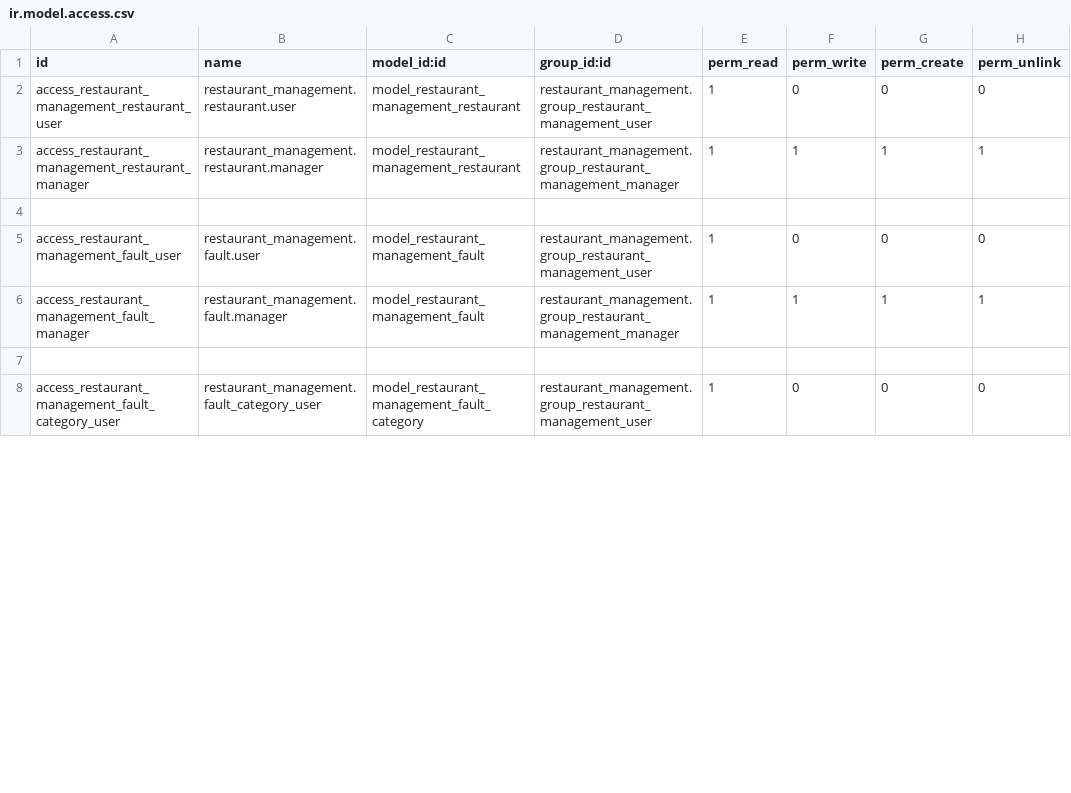
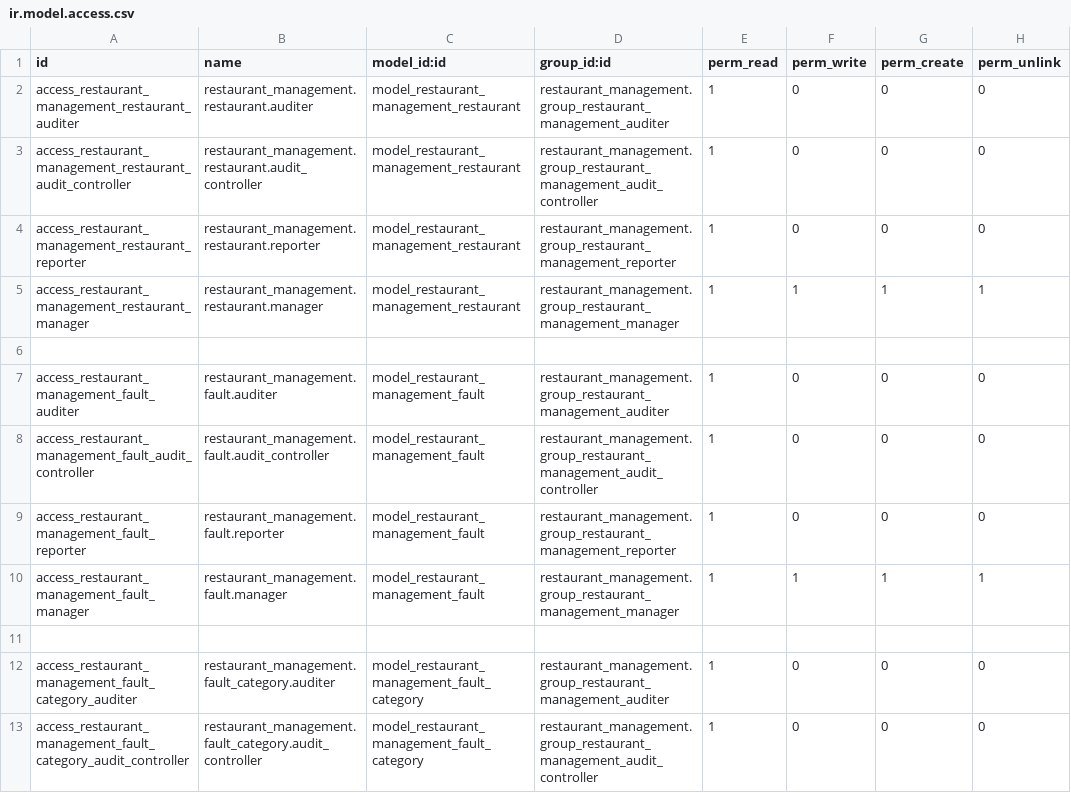
Before and after one commit to Pantilei/odoo-andys, a CSV file: custom-addons/restaurant_management/security/ir.model.access.csv, drawn as a sheet; only a part is shown; the diff covers the shown part only.

Commit message:
Add groups and adjust accesses accordingly

```diff
--- a/custom-addons/restaurant_management/security/ir.model.access.csv
+++ b/custom-addons/restaurant_management/security/ir.model.access.csv
@@ -1,8 +1,13 @@
 id,name,model_id:id,group_id:id,perm_read,perm_write,perm_create,perm_unlink
-access_restaurant_management_restaurant_user,restaurant_management.restaurant.user,model_restaurant_management_restaurant,restaurant_management.group_restaurant_management_user,1,0,0,0
+access_restaurant_management_restaurant_auditer,restaurant_management.restaurant.auditer,model_restaurant_management_restaurant,restaurant_management.group_restaurant_management_auditer,1,0,0,0
+access_restaurant_management_restaurant_audit_controller,restaurant_management.restaurant.audit_controller,model_restaurant_management_restaurant,restaurant_management.group_restaurant_management_audit_controller,1,0,0,0
+access_restaurant_management_restaurant_reporter,restaurant_management.restaurant.reporter,model_restaurant_management_restaurant,restaurant_management.group_restaurant_management_reporter,1,0,0,0
 access_restaurant_management_restaurant_manager,restaurant_management.restaurant.manager,model_restaurant_management_restaurant,restaurant_management.group_restaurant_management_manager,1,1,1,1
 
-access_restaurant_management_fault_user,restaurant_management.fault.user,model_restaurant_management_fault,restaurant_management.group_restaurant_management_user,1,0,0,0
+access_restaurant_management_fault_auditer,restaurant_management.fault.auditer,model_restaurant_management_fault,restaurant_management.group_restaurant_management_auditer,1,0,0,0
+access_restaurant_management_fault_audit_controller,restaurant_management.fault.audit_controller,model_restaurant_management_fault,restaurant_management.group_restaurant_management_audit_controller,1,0,0,0
+access_restaurant_management_fault_reporter,restaurant_management.fault.reporter,model_restaurant_management_fault,restaurant_management.group_restaurant_management_reporter,1,0,0,0
 access_restaurant_management_fault_manager,restaurant_management.fault.manager,model_restaurant_management_fault,restaurant_management.group_restaurant_management_manager,1,1,1,1
 
-access_restaurant_management_fault_category_user,restaurant_management.fault_category_user,model_restaurant_management_fault_category,restaurant_management.group_restaurant_management_user,1,0,0,0
+access_restaurant_management_fault_category_auditer,restaurant_management.fault_category.auditer,model_restaurant_management_fault_category,restaurant_management.group_restaurant_management_auditer,1,0,0,0
+access_restaurant_management_fault_category_audit_controller,restaurant_management.fault_category.audit_controller,model_restaurant_management_fault_category,restaurant_management.group_restaurant_management_audit_controller,1,0,0,0
```
Also changed, not shown: 5 added rows and 8 edited cells elsewhere in this file, 7 other files.
